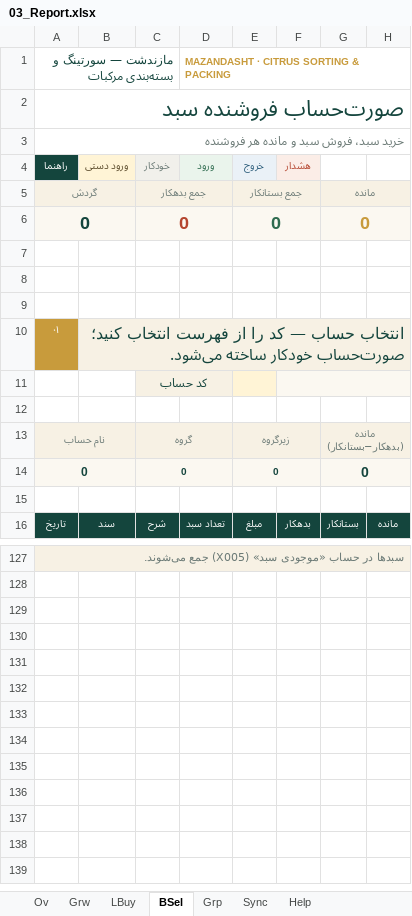
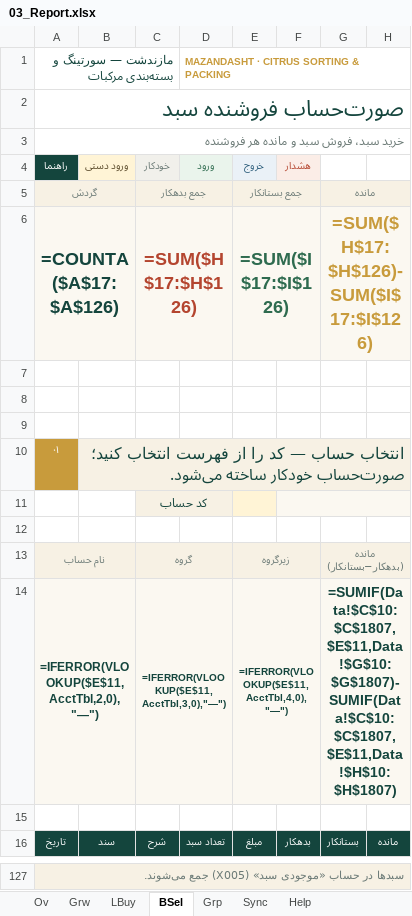
Before and after one commit to homanak/Excel-Mazand, an Excel workbook: Mazandasht_v03/03_Report.xlsx, sheet BSel, drawn as a sheet; only a part is shown, gaps mark what is left out; values as stored, in another font and other column widths than the file's, no borders; formulas without a stored value are shown as written; removed rows and columns are numbered as before the commit, all else as after; the diff covers the shown part only; the diff names each change by its address in the sheet, - before the commit and + after, or states it on an @@ line.

```diff
--- a/Mazandasht_v03/03_Report.xlsx (sheet BSel)
+++ b/Mazandasht_v03/03_Report.xlsx (sheet BSel)
-B5 fill: #F7F1E4
+B5 fill: none
-D5 fill: #F7F1E4
+D5 fill: none
-F5 fill: #F7F1E4
+F5 fill: none
-H5 fill: #F7F1E4
+H5 fill: none
-row 6: 0 |  | 0 |  | 0 |  | 0
+row 6: =COUNTA($A$17:$A$126) |  | =SUM($H$17:$H$126) |  | =SUM($I$17:$I$126) |  | =SUM($H$17:$H$126)-SUM($I$17:$I$126)
-C10:H10 fill: #F7F1E4
+C10:H10 fill: none
-D11 fill: #F7F1E4
+D11 fill: none
-G11:H11 fill: #FBF8F1
+G11:H11 fill: none
-B13 fill: #F7F1E4
+B13 fill: none
-D13 fill: #F7F1E4
+D13 fill: none
-F13 fill: #F7F1E4
+F13 fill: none
-H13 fill: #F7F1E4
+H13 fill: none
-row 14: 0 |  | 0 |  | 0 |  | 0
+row 14: =IFERROR(VLOOKUP($E$11,AcctTbl,2,0),"—") |  | =IFERROR(VLOOKUP($E$11,AcctTbl,3,0),"—") |  | =IFERROR(VLOOKUP($E$11,AcctTbl,4,0),"—") |  | =SUMIF(Data!$C$10:$C$1807,$E$11,Data!$G$10:$G$1807)-SUMIF(Data!$C$10:$C$1807,$E$11,Data!$H$10:$H$1807)
-B127:H127 fill: #F7F1E4
+B127:H127 fill: none
```
Also changed, not shown: other rows of this sheet, sheet Grw, sheet LBuy, sheet Grp, sheet Sync, sheet Help, sheet Ov, hidden cells, Mazandasht_v03/01_Entry.xlsx, Mazandasht_v03/04_Inv.xlsx, 15 other files.
